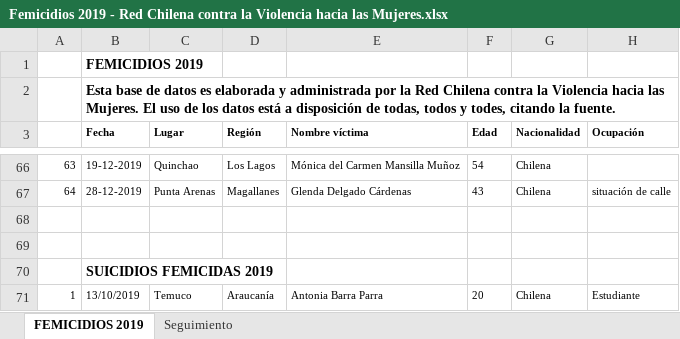
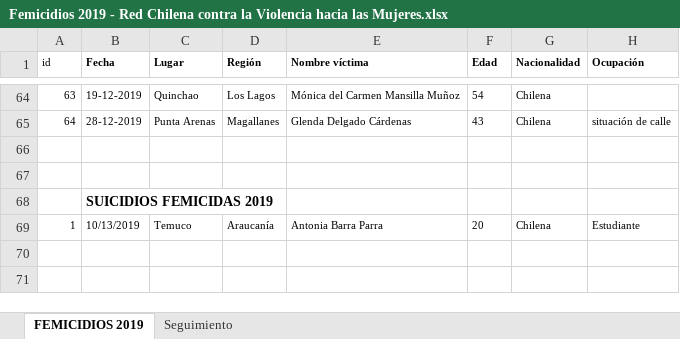
Before and after one commit to lmateluna/femicidios, an Excel workbook: datos/Femicidios 2019 - Red Chilena contra la Violencia hacia las Mujeres.xlsx, sheet FEMICIDIOS 2019, drawn as a sheet; only a part is shown, gaps mark what is left out; values as stored, in another font and other column widths than the file's, no borders; charts and pictures not drawn; removed rows and columns are numbered as before the commit, all else as after; rows hold the shown columns only; the diff names each change by its address in the sheet, - before the commit and + after, or states it on an @@ line.

```diff
--- a/datos/Femicidios 2019 - Red Chilena contra la Violencia hacia las Mujeres.xlsx (sheet FEMICIDIOS 2019)
+++ b/datos/Femicidios 2019 - Red Chilena contra la Violencia hacia las Mujeres.xlsx (sheet FEMICIDIOS 2019)
-row 1:  | FEMICIDIOS 2019
-row 2:  | Esta base de datos es elaborada y administrada por la Red Chilena contra la Violencia hacia las Mujeres. El uso de los datos está a disposición de todas, todos y todes, citando la fuente.
@@ column A (id) renumbered in row 1 @@
-B69 (Fecha): 13/10/2019
+B69 (Fecha): 10/13/2019
```
Also changed, not shown: charts or pictures, datos/Femicidios 2012 - Red Chilena contra la Violencia hacia las Mujeres.xlsx, datos/Femicidios 2018 - Red Chilena contra la Violencia hacia las Mujeres.xlsx, 12 other files.
